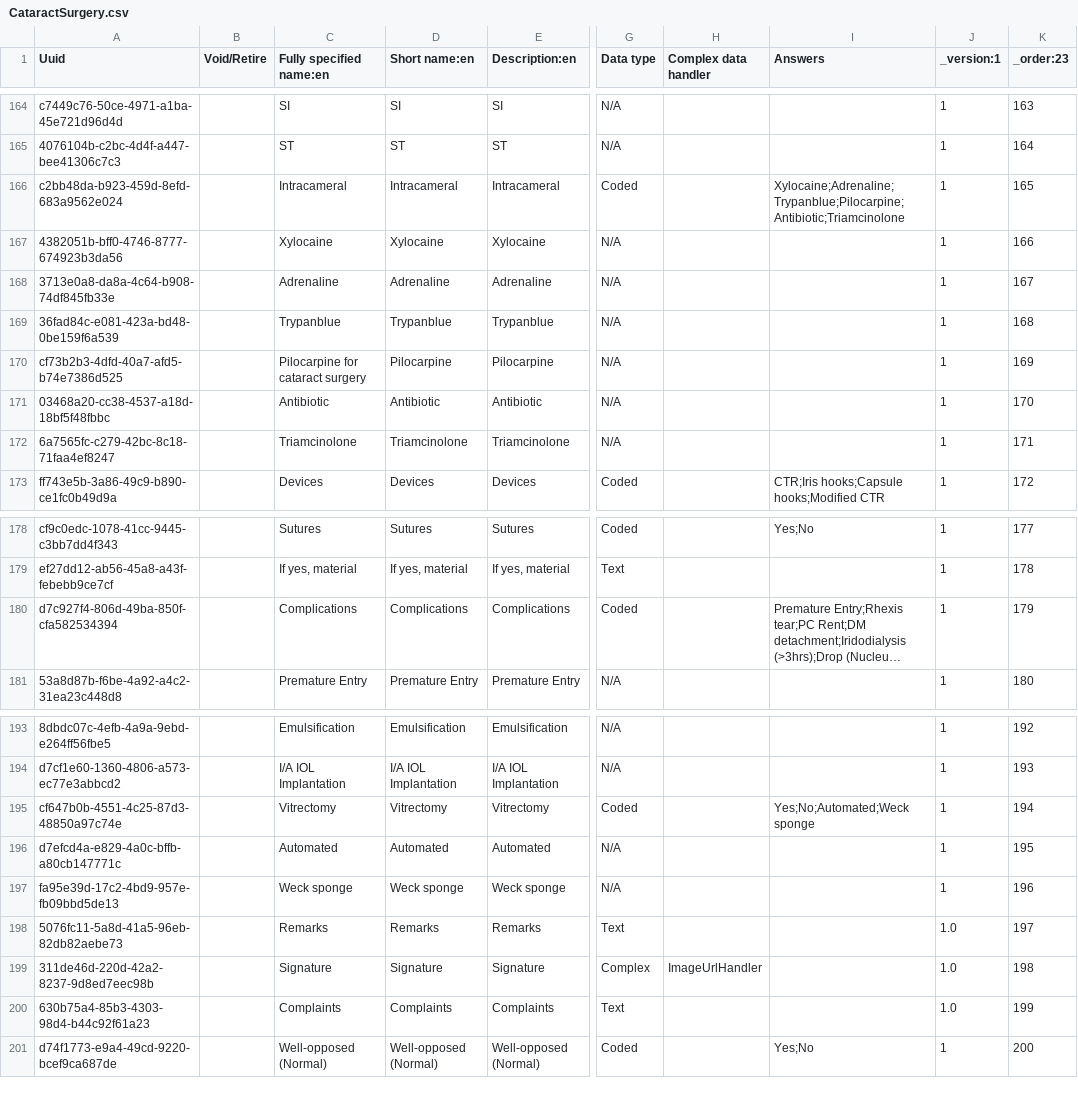
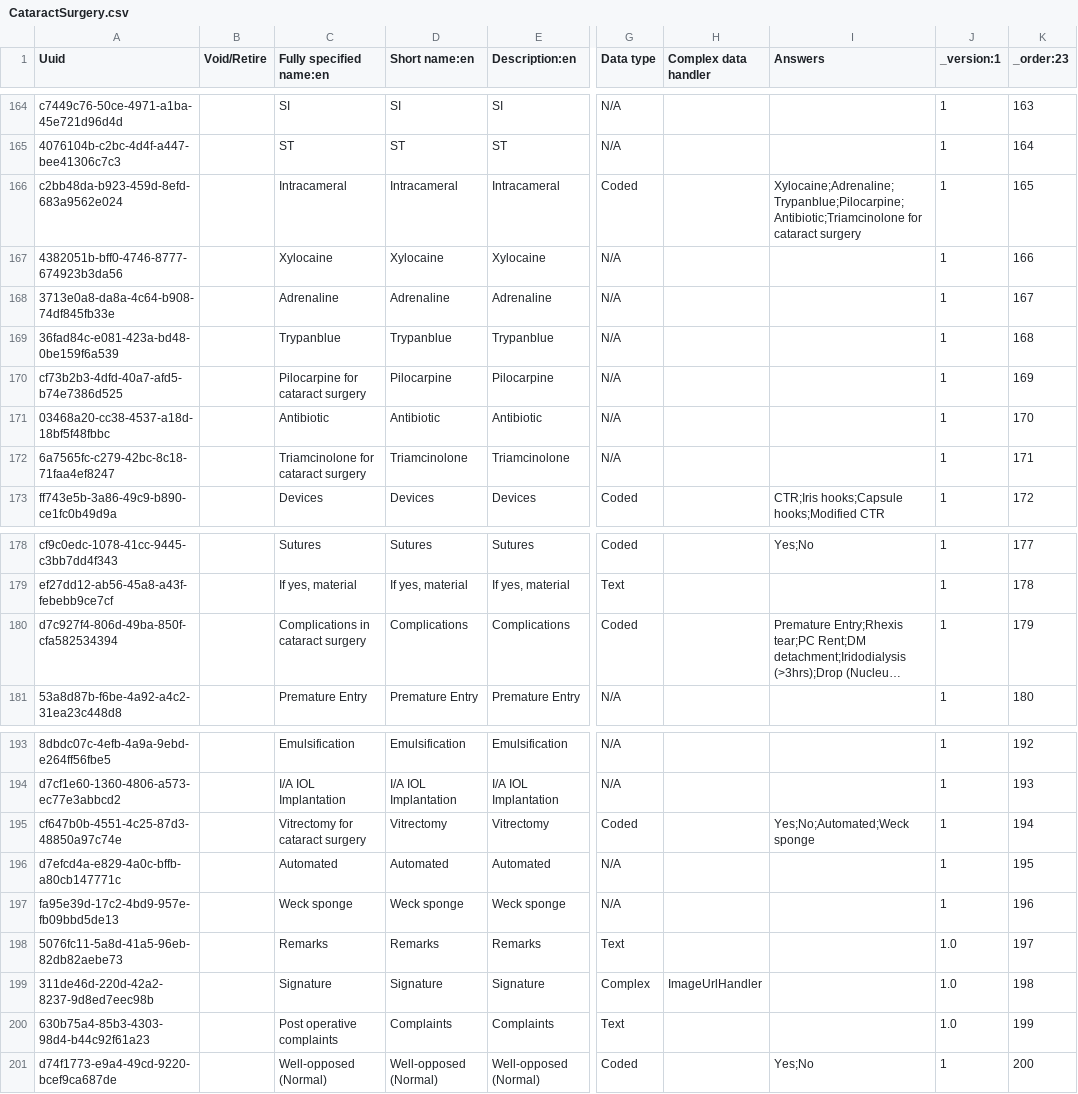
Before and after one commit to PiusKariuki/Bdsec-metadata, a CSV file: configuration/concepts/CataractSurgery.csv, drawn as a sheet; only a part is shown, gaps mark what is left out; long unchanged cells end in …; the diff names each change by its address in the sheet, - before the commit and + after, or states it on an @@ line.

Commit message:
chore: checked till line 120 "Well-opposed (Normal)"

```diff
--- a/configuration/concepts/CataractSurgery.csv
+++ b/configuration/concepts/CataractSurgery.csv
-I166 (Answers): Xylocaine;Adrenaline;Trypanblue;Pilocarpine;Antibiotic;Triamcinolone
+I166 (Answers): Xylocaine;Adrenaline;Trypanblue;Pilocarpine;Antibiotic;Triamcinolone for cataract surgery
-C172 (Fully specified name:en): Triamcinolone
+C172 (Fully specified name:en): Triamcinolone for cataract surgery
-C180 (Fully specified name:en): Complications
+C180 (Fully specified name:en): Complications in cataract surgery
-C195 (Fully specified name:en): Vitrectomy
+C195 (Fully specified name:en): Vitrectomy for cataract surgery
-C200 (Fully specified name:en): Complaints
+C200 (Fully specified name:en): Post operative complaints
```
